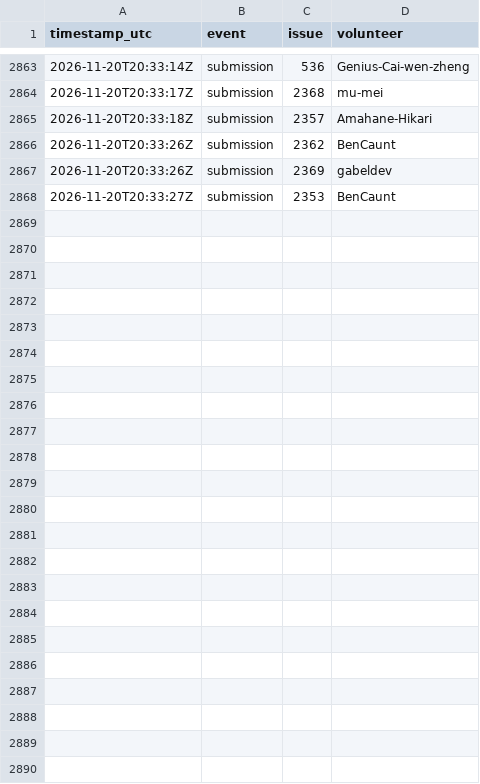
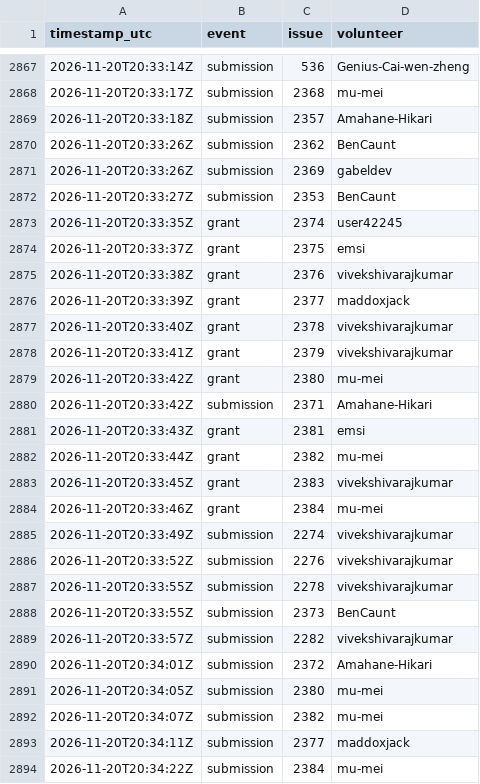
Before and after one commit to 1337isnot1337/alpoge-rh-replay, a TSV file: tracker/activity.tsv, drawn as a sheet; only a part is shown, gaps mark what is left out; the diff covers the shown part only.

```diff
--- a/tracker/activity.tsv
+++ b/tracker/activity.tsv
@@ -2868 +2872,23 @@ timestamp_utc	event	issue	volunteer
 2026-11-20T20:33:27Z	submission	2353	BenCaunt
+2026-11-20T20:33:35Z	grant	2374	user42245
+2026-11-20T20:33:37Z	grant	2375	emsi
+2026-11-20T20:33:38Z	grant	2376	vivekshivarajkumar
+2026-11-20T20:33:39Z	grant	2377	maddoxjack
+2026-11-20T20:33:40Z	grant	2378	vivekshivarajkumar
+2026-11-20T20:33:41Z	grant	2379	vivekshivarajkumar
+2026-11-20T20:33:42Z	grant	2380	mu-mei
+2026-11-20T20:33:42Z	submission	2371	Amahane-Hikari
+2026-11-20T20:33:43Z	grant	2381	emsi
+2026-11-20T20:33:44Z	grant	2382	mu-mei
+2026-11-20T20:33:45Z	grant	2383	vivekshivarajkumar
+2026-11-20T20:33:46Z	grant	2384	mu-mei
+2026-11-20T20:33:49Z	submission	2274	vivekshivarajkumar
+2026-11-20T20:33:52Z	submission	2276	vivekshivarajkumar
+2026-11-20T20:33:55Z	submission	2278	vivekshivarajkumar
+2026-11-20T20:33:55Z	submission	2373	BenCaunt
+2026-11-20T20:33:57Z	submission	2282	vivekshivarajkumar
+2026-11-20T20:34:01Z	submission	2372	Amahane-Hikari
+2026-11-20T20:34:05Z	submission	2380	mu-mei
+2026-11-20T20:34:07Z	submission	2382	mu-mei
+2026-11-20T20:34:11Z	submission	2377	maddoxjack
+2026-11-20T20:34:22Z	submission	2384	mu-mei
```
Also changed, not shown: 4 added rows elsewhere in this file, 2 other files.
